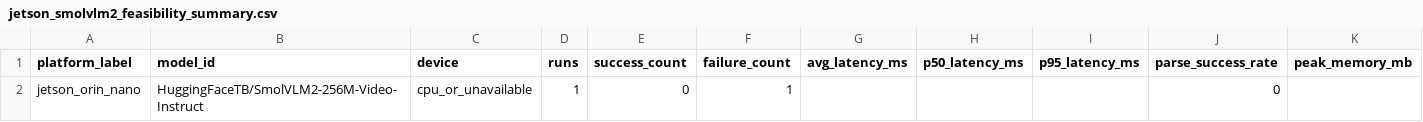
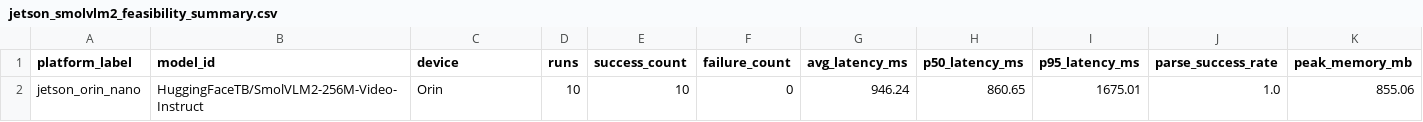
Before and after one commit to 123woshixiaoyu/edge-llm-bench, a CSV file: serving/results/raw/jetson_smolvlm2_feasibility_summary.csv, drawn as a sheet; only a part is shown; removed rows and columns are numbered as before the commit, all else as after; rows hold the shown columns only; the diff names each change by its address in the sheet, - before the commit and + after, or states it on an @@ line.

Commit message:
Update Jetson SmolVLM2 local sentinel feasibility

```diff
--- a/serving/results/raw/jetson_smolvlm2_feasibility_summary.csv
+++ b/serving/results/raw/jetson_smolvlm2_feasibility_summary.csv
-row 2: jetson_orin_nano | HuggingFaceTB/SmolVLM2-256M-Video-Instruct | cpu_or_unavailable | 1 | 0 | 1 |  |  |  | 0
+row 2: jetson_orin_nano | HuggingFaceTB/SmolVLM2-256M-Video-Instruct | Orin | 10 | 10 | 0 | 946.24 | 860.65 | 1675.01 | 1.0 | 855.06
```
Also changed, not shown: 6 other files.
